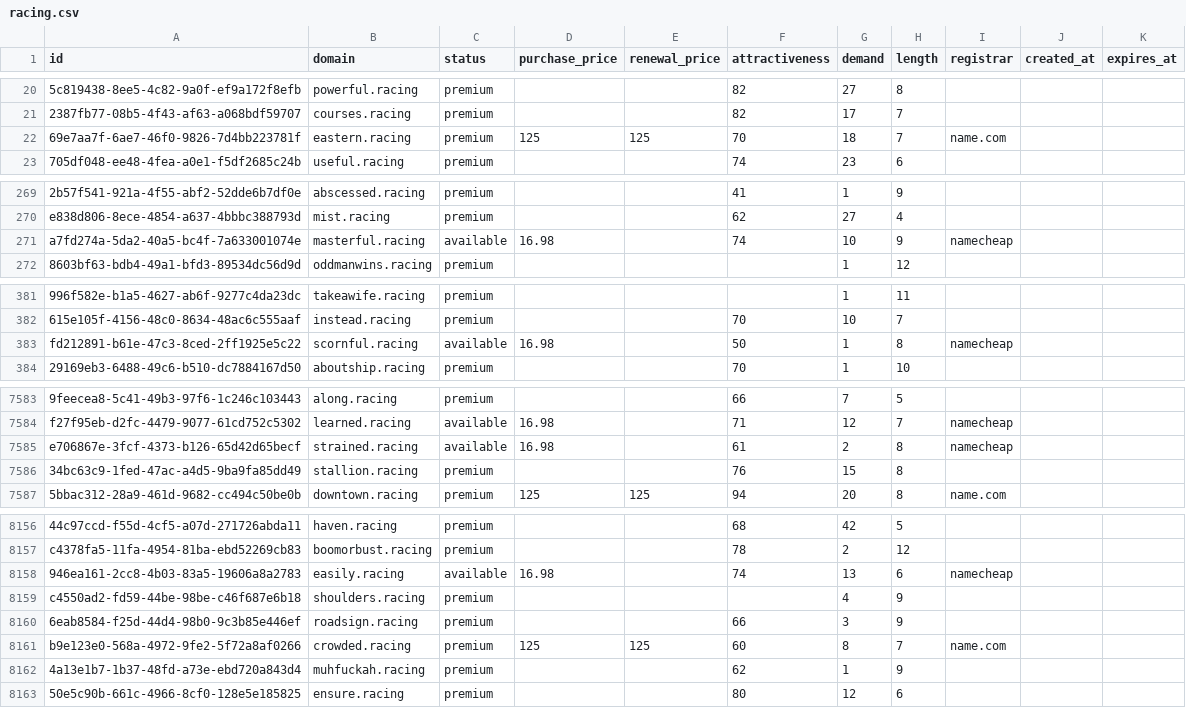
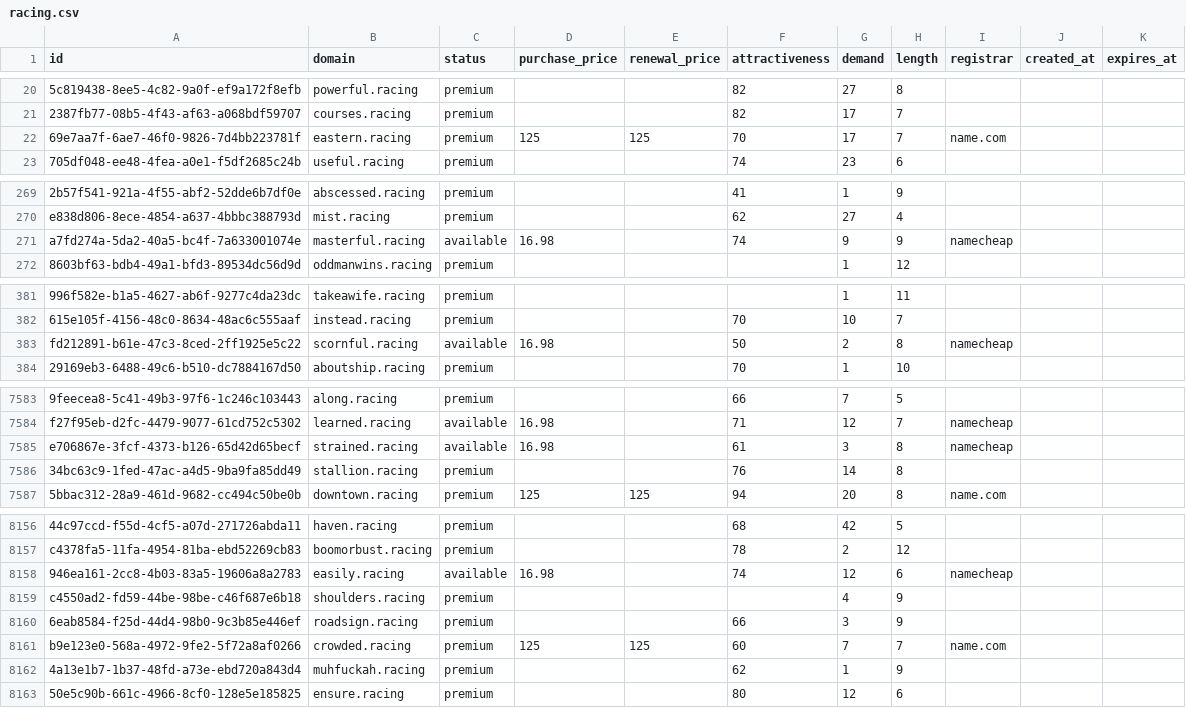
Before and after one commit to UniqueDomains/racing-oneword-domains, a CSV file: racing.csv, drawn as a sheet; only a part is shown, gaps mark what is left out; the diff covers the shown part only; the diff names each change by its address in the sheet, - before the commit and + after, or states it on an @@ line.

```diff
--- a/racing.csv
+++ b/racing.csv
-G22 (demand): 18
+G22 (demand): 17
-G271 (demand): 10
+G271 (demand): 9
-G383 (demand): 1
+G383 (demand): 2
-G7585 (demand): 2
+G7585 (demand): 3
-G7586 (demand): 15
+G7586 (demand): 14
-G8158 (demand): 13
+G8158 (demand): 12
-G8161 (demand): 8
+G8161 (demand): 7
```
Also changed, not shown: 95 edited cells elsewhere in this file, 2 other files.
